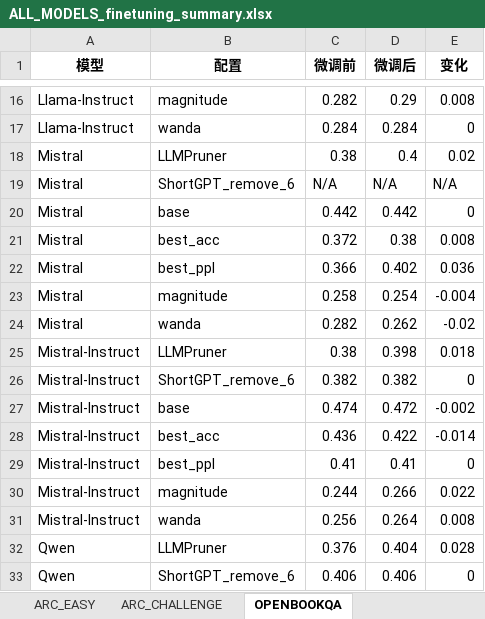
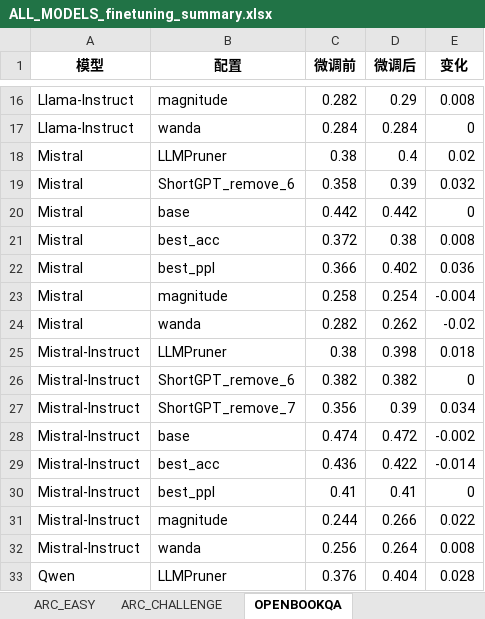
Before and after one commit to song17122328/llama-pruning, an Excel workbook: outputs/per_model_excel/ALL_MODELS_finetuning_summary.xlsx, sheet OPENBOOKQA, drawn as a sheet; only a part is shown, gaps mark what is left out; the shorter side is filled out with more unchanged rows; values as stored, in another font and other column widths than the file's, no borders; the diff names each change by its address in the sheet, - before the commit and + after, or states it on an @@ line.

```diff
--- a/outputs/per_model_excel/ALL_MODELS_finetuning_summary.xlsx (sheet OPENBOOKQA)
+++ b/outputs/per_model_excel/ALL_MODELS_finetuning_summary.xlsx (sheet OPENBOOKQA)
-C19 (微调前): N/A
+C19 (微调前): 0.358
-D19 (微调后): N/A
+D19 (微调后): 0.39
-E19 (变化): N/A
+E19 (变化): 0.032
+row 27: Mistral-Instruct | ShortGPT_remove_7 | 0.356 | 0.39 | 0.034
```
Also changed, not shown: sheet 主要指标, sheet ARC_CHALLENGE, sheet ARC_EASY, sheet HELLASWAG, sheet WINOGRANDE, sheet BOOLQ, 1 more sheet, outputs/per_model_excel/Llama-Instruct_finetuning_summary.xlsx, outputs/per_model_excel/Llama_finetuning_summary.xlsx, 4 other files.
